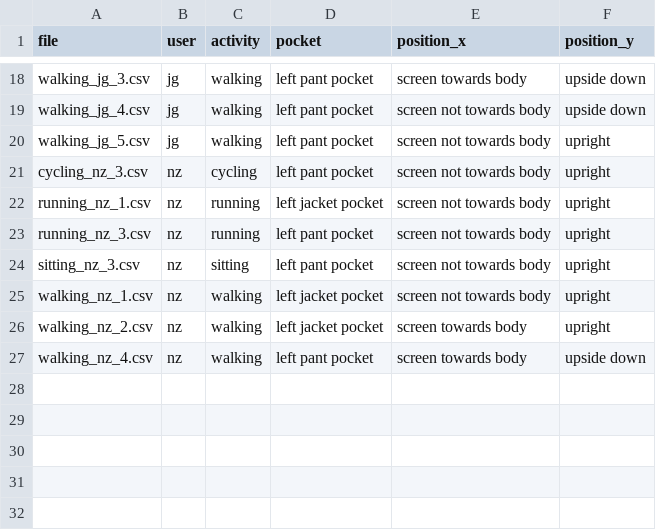
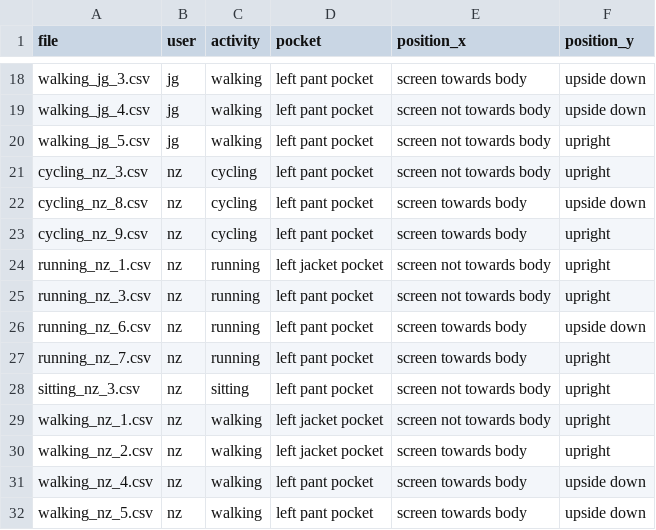
Before and after one commit to tez4/fhnw-ds-cdl1, a CSV file: data/meta.csv, drawn as a sheet; only a part is shown, gaps mark what is left out.

Commit message:
Updated meta data

```diff
--- a/data/meta.csv
+++ b/data/meta.csv
@@ -21,4 +21,8 @@ walking_jg_5.csv,jg,walking,left pant pocket,screen not towards body,upright
 cycling_nz_3.csv,nz,cycling,left pant pocket,screen not towards body,upright
+cycling_nz_8.csv,nz,cycling,left pant pocket,screen towards body,upside down
+cycling_nz_9.csv,nz,cycling,left pant pocket,screen towards body,upright
 running_nz_1.csv,nz,running,left jacket pocket,screen not towards body,upright
 running_nz_3.csv,nz,running,left pant pocket,screen not towards body,upright
+running_nz_6.csv,nz,running,left pant pocket,screen towards body,upside down
+running_nz_7.csv,nz,running,left pant pocket,screen towards body,upright
 sitting_nz_3.csv,nz,sitting,left pant pocket,screen not towards body,upright
@@ -27 +31,2 @@ walking_nz_2.csv,nz,walking,left jacket pocket,screen towards body,upright
 walking_nz_4.csv,nz,walking,left pant pocket,screen towards body,upside down
+walking_nz_5.csv,nz,walking,left pant pocket,screen towards body,upside down
```
